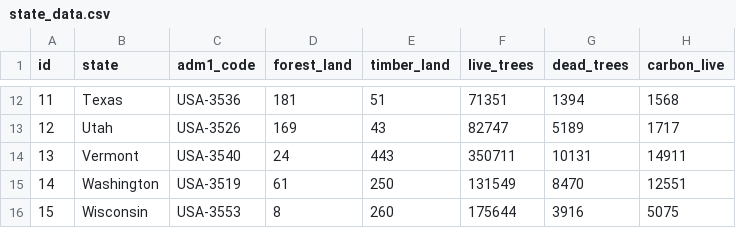
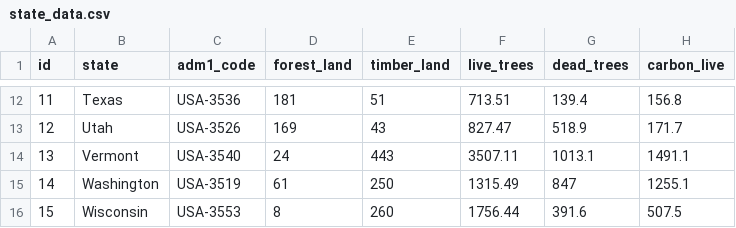
Before and after one commit to melanie-n-k/d3-coordinated-viz, a CSV file: data/state_data.csv, drawn as a sheet; only a part is shown, gaps mark what is left out; the diff covers the shown part only.

```diff
--- a/data/state_data.csv
+++ b/data/state_data.csv
@@ -12,5 +12,5 @@ id,state,adm1_code,forest_land,timber_land,live_trees,dead_trees,carbon_live
-11,Texas,USA-3536,181,51,71351,1394,1568
-12,Utah,USA-3526,169,43,82747,5189,1717
-13,Vermont,USA-3540,24,443,350711,10131,14911
-14,Washington,USA-3519,61,250,131549,8470,12551
-15,Wisconsin,USA-3553,8,260,175644,3916,5075
+11,Texas,USA-3536,181,51,713.51,139.4,156.8
+12,Utah,USA-3526,169,43,827.47,518.9,171.7
+13,Vermont,USA-3540,24,443,3507.11,1013.1,1491.1
+14,Washington,USA-3519,61,250,1315.49,847,1255.1
+15,Wisconsin,USA-3553,8,260,1756.44,391.6,507.5
```
Also changed, not shown: 30 edited cells elsewhere in this file, 3 other files.
